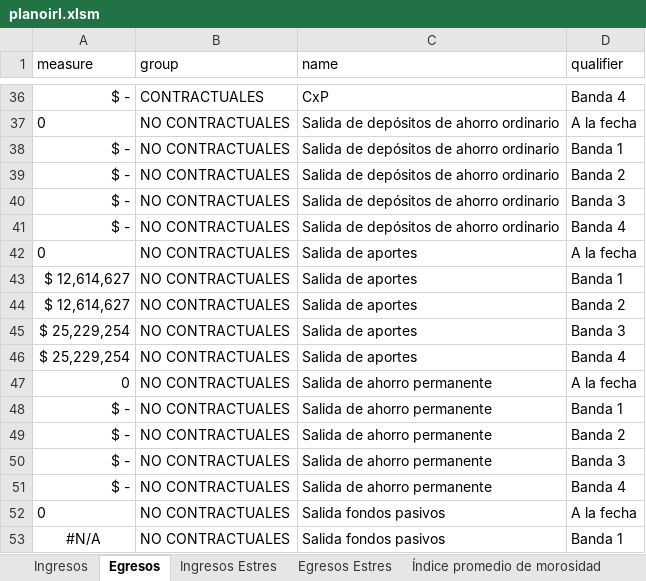
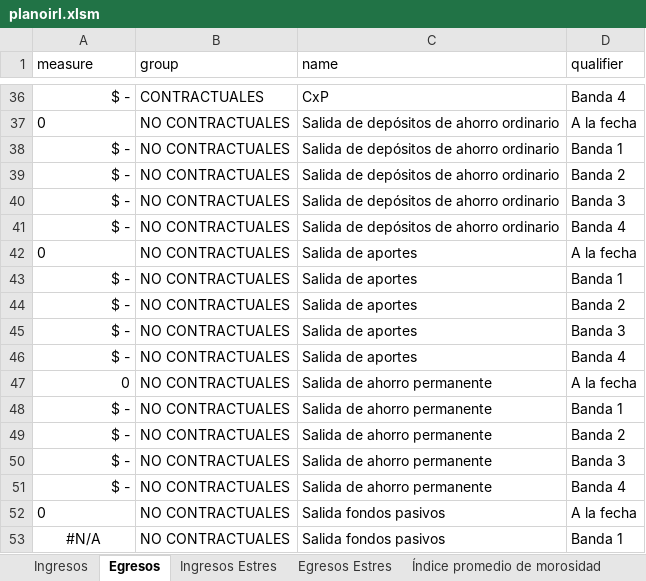
Before and after one commit to JuanDLCH/IRL-Python, an Excel workbook: planoirl.xlsm, sheet Egresos, drawn as a sheet; only a part is shown, gaps mark what is left out; values as stored, in another font and other column widths than the file's, no borders; table styles not drawn; the diff names each change by its address in the sheet, - before the commit and + after, or states it on an @@ line.

```diff
--- a/planoirl.xlsm (sheet Egresos)
+++ b/planoirl.xlsm (sheet Egresos)
-A43:A44 (measure): $ 12,614,627
+A43:A44 (measure): $ -
-A45:A46 (measure): $ 25,229,254
+A45:A46 (measure): $ -
```
Also changed, not shown: sheet Salida de Aportes, sheet Salida de ahorro permanente, sheet Egresos Estres, 3 other files.
